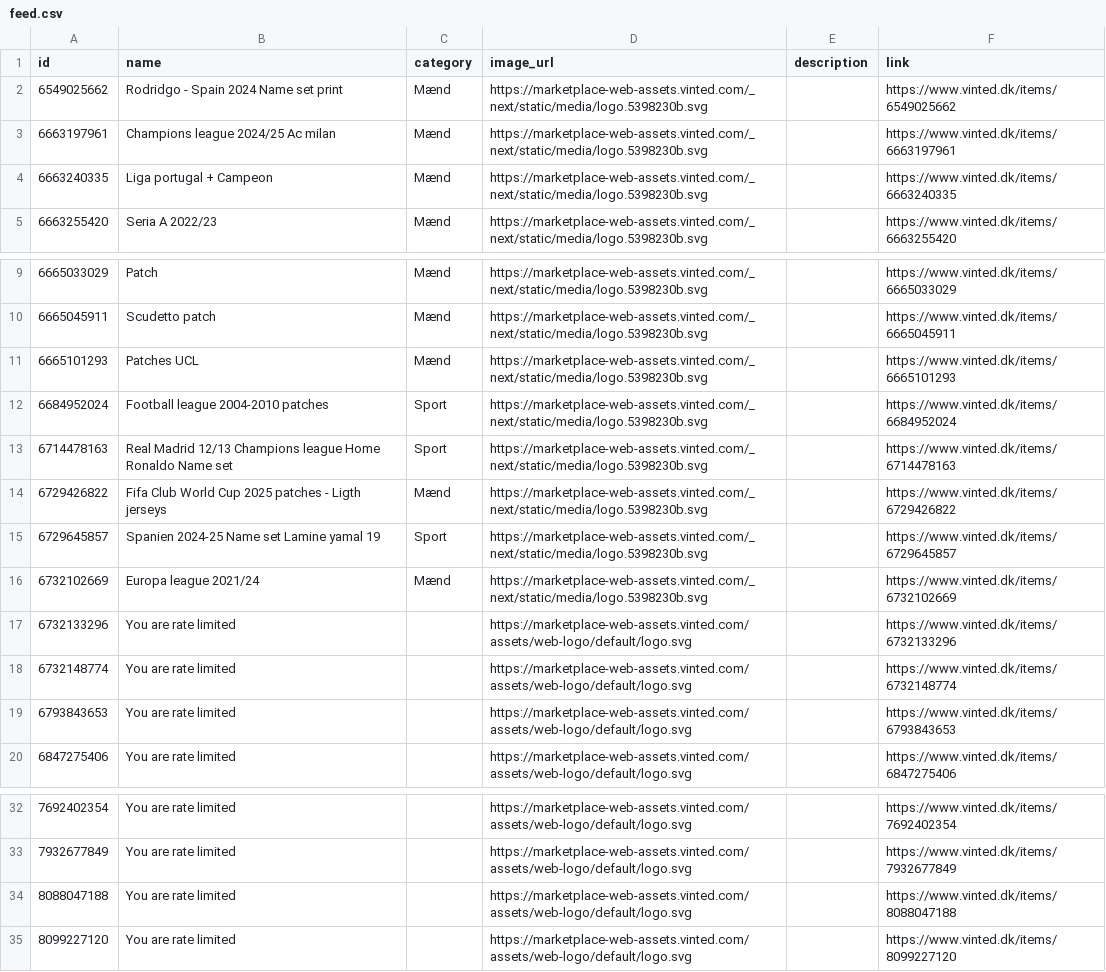
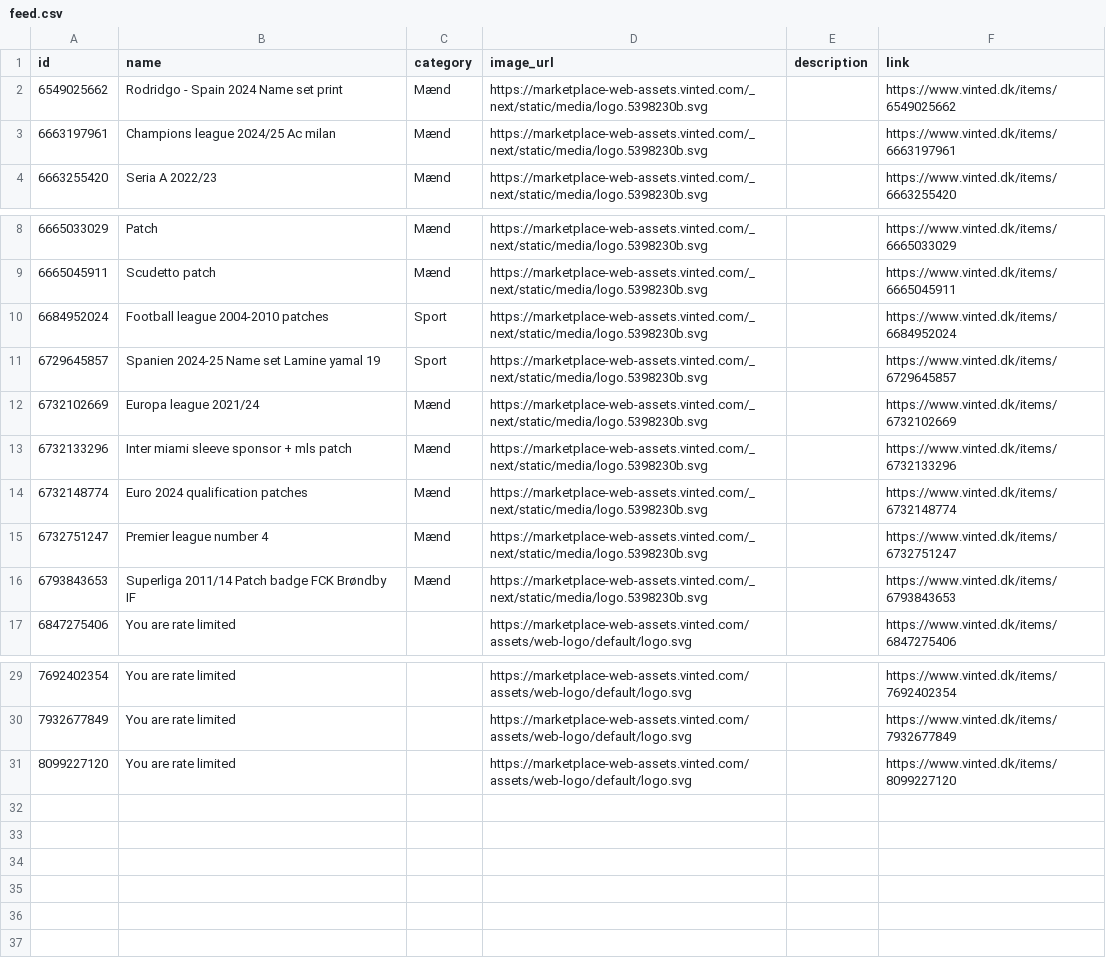
Before and after one commit to topMSD/vinted-scraper, a CSV file: data/feed.csv, drawn as a sheet; only a part is shown, gaps mark what is left out.

```diff
--- a/data/feed.csv
+++ b/data/feed.csv
@@ -3,3 +3,2 @@ id,name,category,image_url,description,link
 6663197961,Champions league 2024/25 Ac milan,Mænd,https://marketplace-web-assets.vinted.com/_next/static/media/logo.5398230b.svg,,https://www.vinted.dk/items/6663197961
-6663240335,Liga portugal + Campeon,Mænd,https://marketplace-web-assets.vinted.com/_next/static/media/logo.5398230b.svg,,https://www.vinted.dk/items/6663240335
 6663255420,Seria A 2022/23,Mænd,https://marketplace-web-assets.vinted.com/_next/static/media/logo.5398230b.svg,,https://www.vinted.dk/items/6663255420
@@ -10,11 +9,9 @@ id,name,category,image_url,description,link
 6665045911,Scudetto patch,Mænd,https://marketplace-web-assets.vinted.com/_next/static/media/logo.5398230b.svg,,https://www.vinted.dk/items/6665045911
-6665101293,Patches UCL,Mænd,https://marketplace-web-assets.vinted.com/_next/static/media/logo.5398230b.svg,,https://www.vinted.dk/items/6665101293
 6684952024,Football league 2004-2010 patches,Sport,https://marketplace-web-assets.vinted.com/_next/static/media/logo.5398230b.svg,,https://www.vinted.dk/items/6684952024
-6714478163,Real Madrid 12/13 Champions league Home Ronaldo Name set,Sport,https://marketplace-web-assets.vinted.com/_next/static/media/logo.5398230b.svg,,https://www.vinted.dk/items/6714478163
-6729426822,Fifa Club World Cup 2025 patches - Ligth jerseys,Mænd,https://marketplace-web-assets.vinted.com/_next/static/media/logo.5398230b.svg,,https://www.vinted.dk/items/6729426822
 6729645857,Spanien 2024-25 Name set Lamine yamal 19,Sport,https://marketplace-web-assets.vinted.com/_next/static/media/logo.5398230b.svg,,https://www.vinted.dk/items/6729645857
 6732102669,Europa league 2021/24,Mænd,https://marketplace-web-assets.vinted.com/_next/static/media/logo.5398230b.svg,,https://www.vinted.dk/items/6732102669
-6732133296,You are rate limited,,https://marketplace-web-assets.vinted.com/assets/web-logo/default/logo.svg,,https://www.vinted.dk/items/6732133296
-6732148774,You are rate limited,,https://marketplace-web-assets.vinted.com/assets/web-logo/default/logo.svg,,https://www.vinted.dk/items/6732148774
-6793843653,You are rate limited,,https://marketplace-web-assets.vinted.com/assets/web-logo/default/logo.svg,,https://www.vinted.dk/items/6793843653
+6732133296,Inter miami sleeve sponsor + mls patch,Mænd,https://marketplace-web-assets.vinted.com/_next/static/media/logo.5398230b.svg,,https://www.vinted.dk/items/6732133296
+6732148774,Euro 2024 qualification patches,Mænd,https://marketplace-web-assets.vinted.com/_next/static/media/logo.5398230b.svg,,https://www.vinted.dk/items/6732148774
+6732751247,Premier league number 4,Mænd,https://marketplace-web-assets.vinted.com/_next/static/media/logo.5398230b.svg,,https://www.vinted.dk/items/6732751247
+6793843653,Superliga 2011/14 Patch badge FCK Brøndby IF,Mænd,https://marketplace-web-assets.vinted.com/_next/static/media/logo.5398230b.svg,,https://www.vinted.dk/items/6793843653
 6847275406,You are rate limited,,https://marketplace-web-assets.vinted.com/assets/web-logo/default/logo.svg,,https://www.vinted.dk/items/6847275406
@@ -33,3 +30,2 @@ id,name,category,image_url,description,link
 7932677849,You are rate limited,,https://marketplace-web-assets.vinted.com/assets/web-logo/default/logo.svg,,https://www.vinted.dk/items/7932677849
-8088047188,You are rate limited,,https://marketplace-web-assets.vinted.com/assets/web-logo/default/logo.svg,,https://www.vinted.dk/items/8088047188
 8099227120,You are rate limited,,https://marketplace-web-assets.vinted.com/assets/web-logo/default/logo.svg,,https://www.vinted.dk/items/8099227120
```
